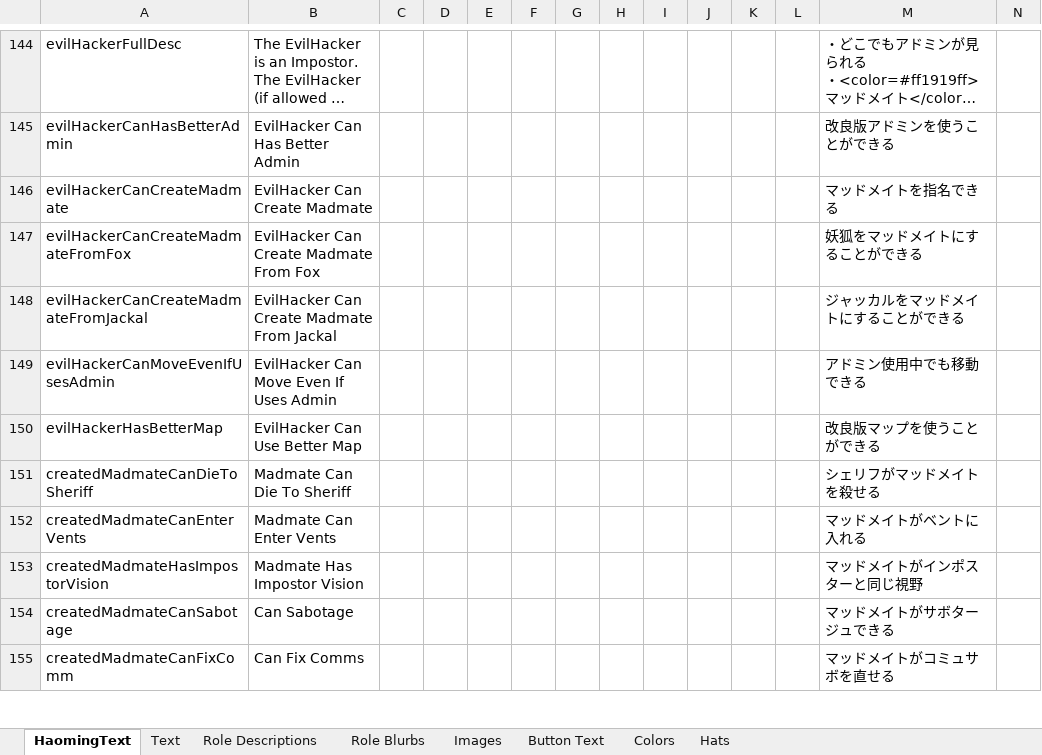
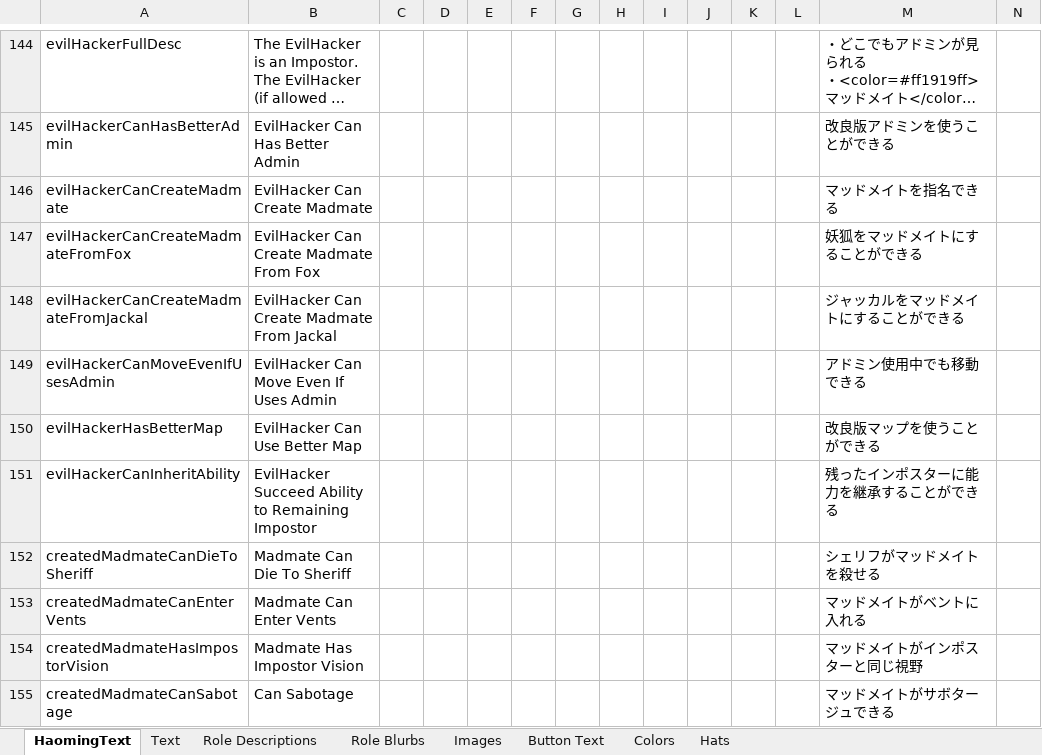
Before and after one commit to Ra2Com/TOR-GM-H_RamboPlay, an Excel workbook: Strings.xlsx, sheet HaomingText, drawn as a sheet; only a part is shown, gaps mark what is left out; the shorter side is filled out with more unchanged rows; long unchanged cells end in …; values as stored, in another font and other column widths than the file's, no borders; charts and pictures not drawn; rows hold the shown columns only; the diff names each change by its address in the sheet, - before the commit and + after, or states it on an @@ line.

```diff
--- a/Strings.xlsx (sheet HaomingText)
+++ b/Strings.xlsx (sheet HaomingText)
+row 151: evilHackerCanInheritAbility | EvilHacker Succeed Ability to Remaining Impostor |  |  |  |  |  |  |  |  |  |  | 残ったインポスターに能力を継承することができる
```
Also changed, not shown: 5 other files.
